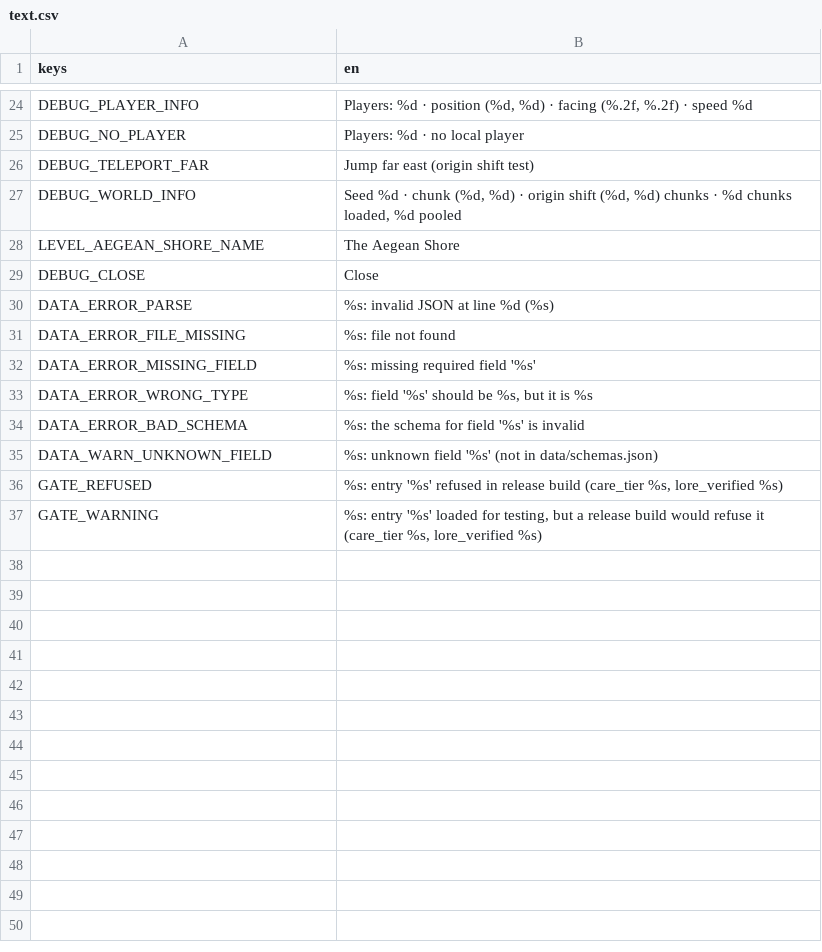
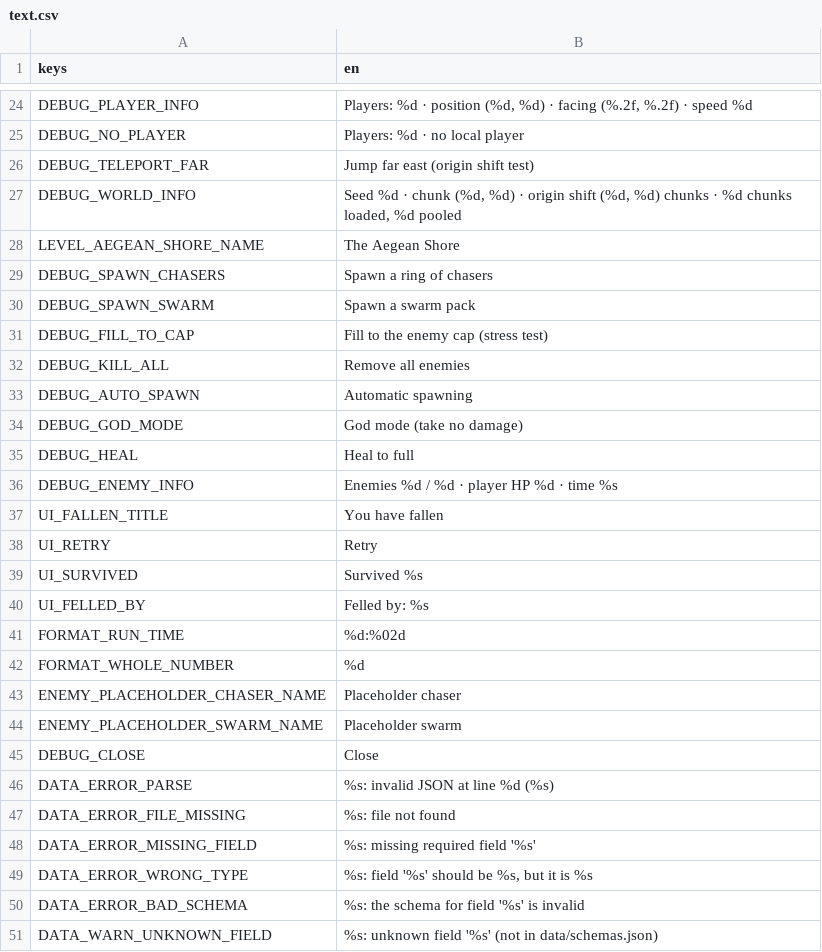
Before and after one commit to Zephino/Mythriven, a CSV file: localization/text.csv, drawn as a sheet; only a part is shown, gaps mark what is left out; the shorter side is filled out with more unchanged rows.

```diff
--- a/localization/text.csv
+++ b/localization/text.csv
@@ -28,2 +28,18 @@ DEBUG_WORLD_INFO,"Seed %d · chunk (%d, %d) · origin shift (%d, %d) chunks · %
 LEVEL_AEGEAN_SHORE_NAME,The Aegean Shore
+DEBUG_SPAWN_CHASERS,Spawn a ring of chasers
+DEBUG_SPAWN_SWARM,Spawn a swarm pack
+DEBUG_FILL_TO_CAP,Fill to the enemy cap (stress test)
+DEBUG_KILL_ALL,Remove all enemies
+DEBUG_AUTO_SPAWN,Automatic spawning
+DEBUG_GOD_MODE,God mode (take no damage)
+DEBUG_HEAL,Heal to full
+DEBUG_ENEMY_INFO,"Enemies %d / %d · player HP %d · time %s"
+UI_FALLEN_TITLE,You have fallen
+UI_RETRY,Retry
+UI_SURVIVED,Survived %s
+UI_FELLED_BY,Felled by: %s
+FORMAT_RUN_TIME,%d:%02d
+FORMAT_WHOLE_NUMBER,%d
+ENEMY_PLACEHOLDER_CHASER_NAME,Placeholder chaser
+ENEMY_PLACEHOLDER_SWARM_NAME,Placeholder swarm
 DEBUG_CLOSE,Close
```
Also changed, not shown: 17 other files.
